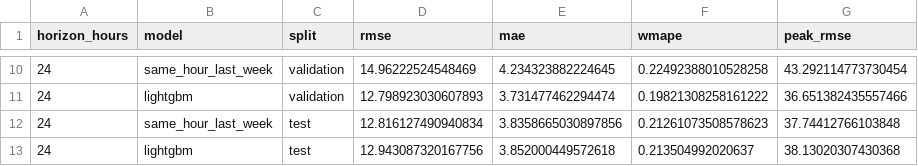
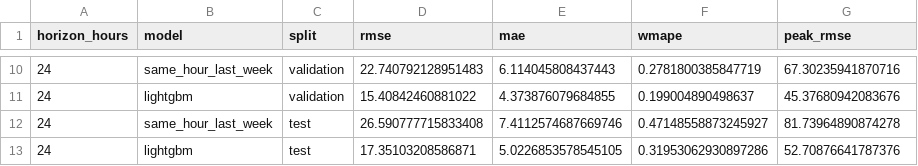
Before and after one commit to Cas0801/urban-mobility-demand-forecasting, a CSV file: artifacts/metrics.csv, drawn as a sheet; only a part is shown, gaps mark what is left out; the diff covers the shown part only.

```diff
--- a/artifacts/metrics.csv
+++ b/artifacts/metrics.csv
@@ -10,4 +10,4 @@ horizon_hours,model,split,rmse,mae,wmape,peak_rmse
-24,same_hour_last_week,validation,14.96222524548469,4.234323882224645,0.22492388010528258,43.292114773730454
-24,lightgbm,validation,12.798923030607893,3.731477462294474,0.19821308258161222,36.651382435557466
-24,same_hour_last_week,test,12.816127490940834,3.8358665030897856,0.21261073508578623,37.74412766103848
-24,lightgbm,test,12.943087320167756,3.852000449572618,0.213504992020637,38.13020307430368
+24,same_hour_last_week,validation,22.740792128951483,6.114045808437443,0.2781800385847719,67.30235941870716
+24,lightgbm,validation,15.40842460881022,4.373876079684855,0.199004890498637,45.37680942083676
+24,same_hour_last_week,test,26.590777715833408,7.4112574687669746,0.47148558873245927,81.73964890874278
+24,lightgbm,test,17.35103208586871,5.0226853578545105,0.31953062930897286,52.70876641787376
```
Also changed, not shown: 32 edited cells elsewhere in this file, artifacts/interval_sample.csv, artifacts/prediction_sample.csv, 25 other files.
